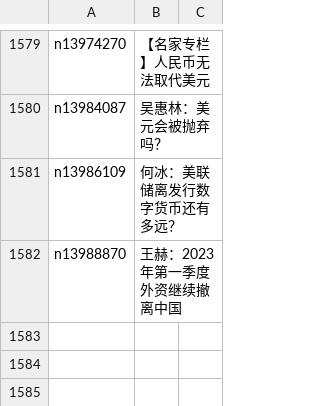
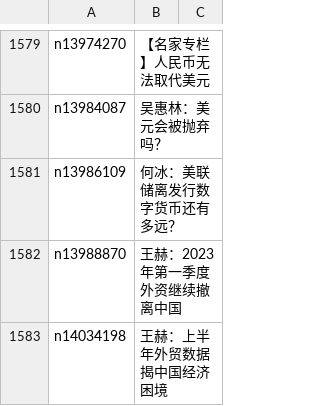
Before and after one commit to epic-marker/epoch-comment, a CSV file: indexes/nsc1026.csv, drawn as a sheet; only a part is shown, gaps mark what is left out.

```diff
--- a/indexes/nsc1026.csv
+++ b/indexes/nsc1026.csv
@@ -1582 +1582,2 @@ n13986109,何冰：美联储离发行数字货币还有多远？
 n13988870,王赫：2023年第一季度外资继续撤离中国
+n14034198,王赫：上半年外贸数据揭中国经济困境
```
Also changed, not shown: indexes/nsc1025.csv, indexes/nsc1035.csv, 21 other files.
